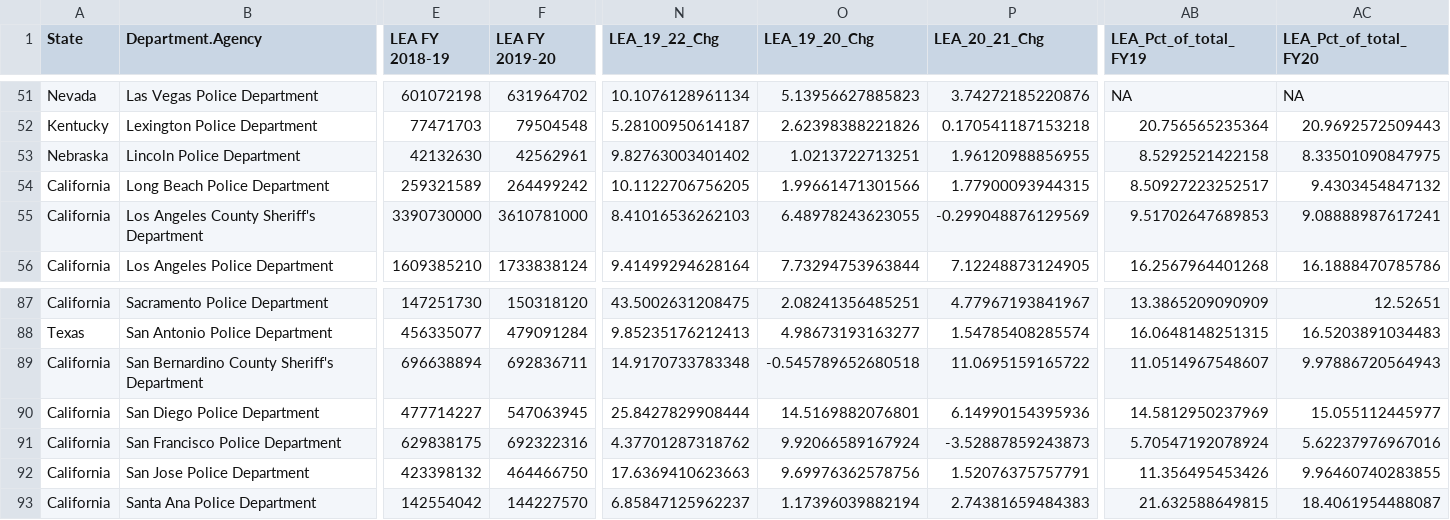
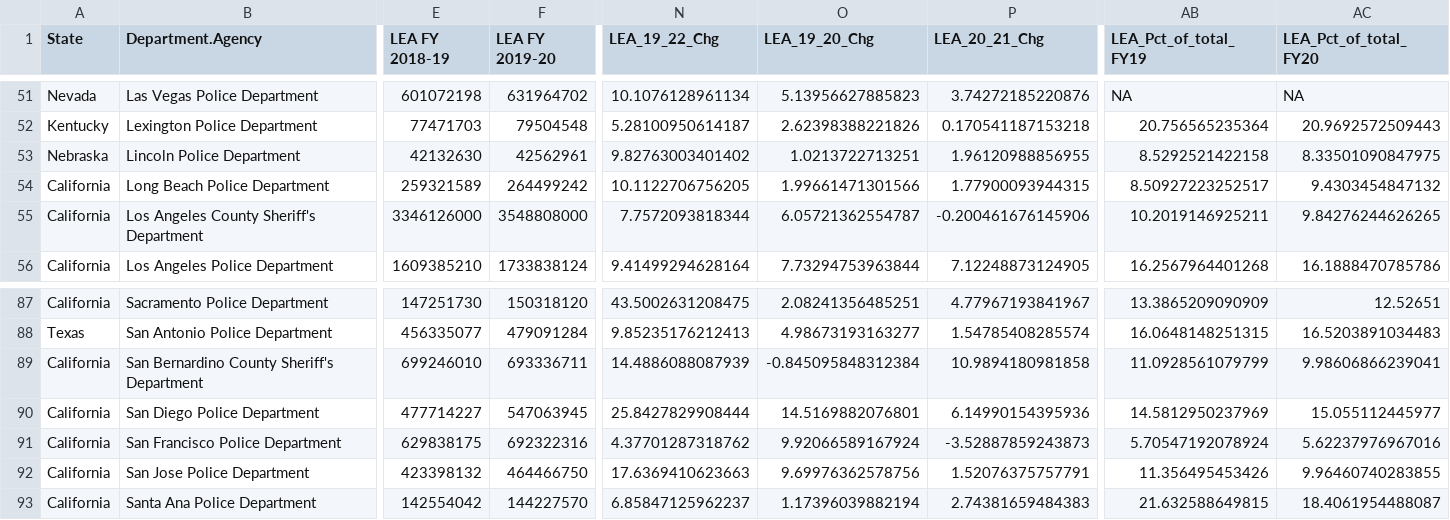
Before and after one commit to abcotvdata/police-budgets, a CSV file: police-budgets-data/adopted_budgets_only.csv, drawn as a sheet; only a part is shown, gaps mark what is left out; the diff covers the shown part only; the diff names each change by its address in the sheet, - before the commit and + after, or states it on an @@ line.

```diff
--- a/police-budgets-data/adopted_budgets_only.csv
+++ b/police-budgets-data/adopted_budgets_only.csv
-E55 (LEA FY 2018-19): 3390730000
+E55 (LEA FY 2018-19): 3346126000
-F55 (LEA FY 2019-20): 3610781000
+F55 (LEA FY 2019-20): 3548808000
-N55 (LEA_19_22_Chg): 8.41016536262103
+N55 (LEA_19_22_Chg): 7.7572093818344
-O55 (LEA_19_20_Chg): 6.48978243623055
+O55 (LEA_19_20_Chg): 6.05721362554787
-P55 (LEA_20_21_Chg): -0.299048876129569
+P55 (LEA_20_21_Chg): -0.200461676145906
-AB55 (LEA_Pct_of_total_FY19): 9.51702647689853
+AB55 (LEA_Pct_of_total_FY19): 10.2019146925211
-AC55 (LEA_Pct_of_total_FY20): 9.08888987617241
+AC55 (LEA_Pct_of_total_FY20): 9.84276244626265
-E89 (LEA FY 2018-19): 696638894
+E89 (LEA FY 2018-19): 699246010
-F89 (LEA FY 2019-20): 692836711
+F89 (LEA FY 2019-20): 693336711
-N89 (LEA_19_22_Chg): 14.9170733783348
+N89 (LEA_19_22_Chg): 14.4886088087939
-O89 (LEA_19_20_Chg): -0.545789652680518
+O89 (LEA_19_20_Chg): -0.845095848312384
-P89 (LEA_20_21_Chg): 11.0695159165722
+P89 (LEA_20_21_Chg): 10.9894180981858
-AB89 (LEA_Pct_of_total_FY19): 11.0514967548607
+AB89 (LEA_Pct_of_total_FY19): 11.0928561079799
-AC89 (LEA_Pct_of_total_FY20): 9.97886720564943
+AC89 (LEA_Pct_of_total_FY20): 9.98606866239041
```
Also changed, not shown: 22 edited cells elsewhere in this file, police-budgets-data/adopted_adjusted_budgets.csv.
